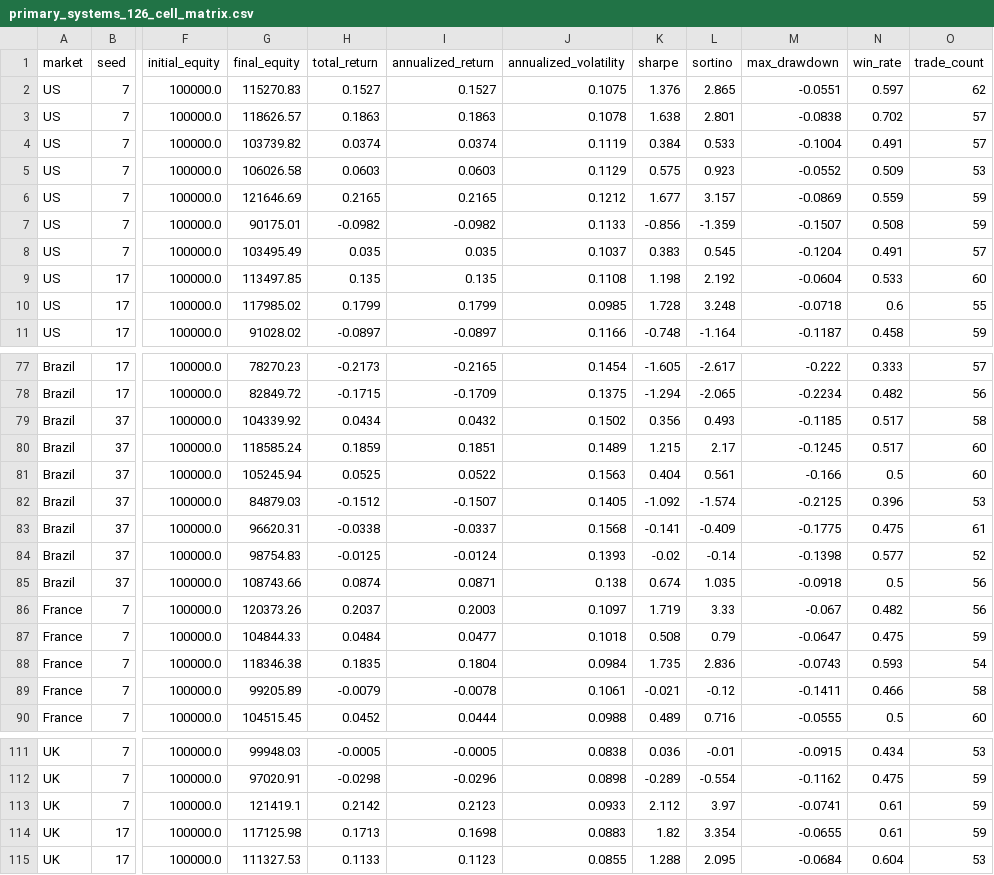
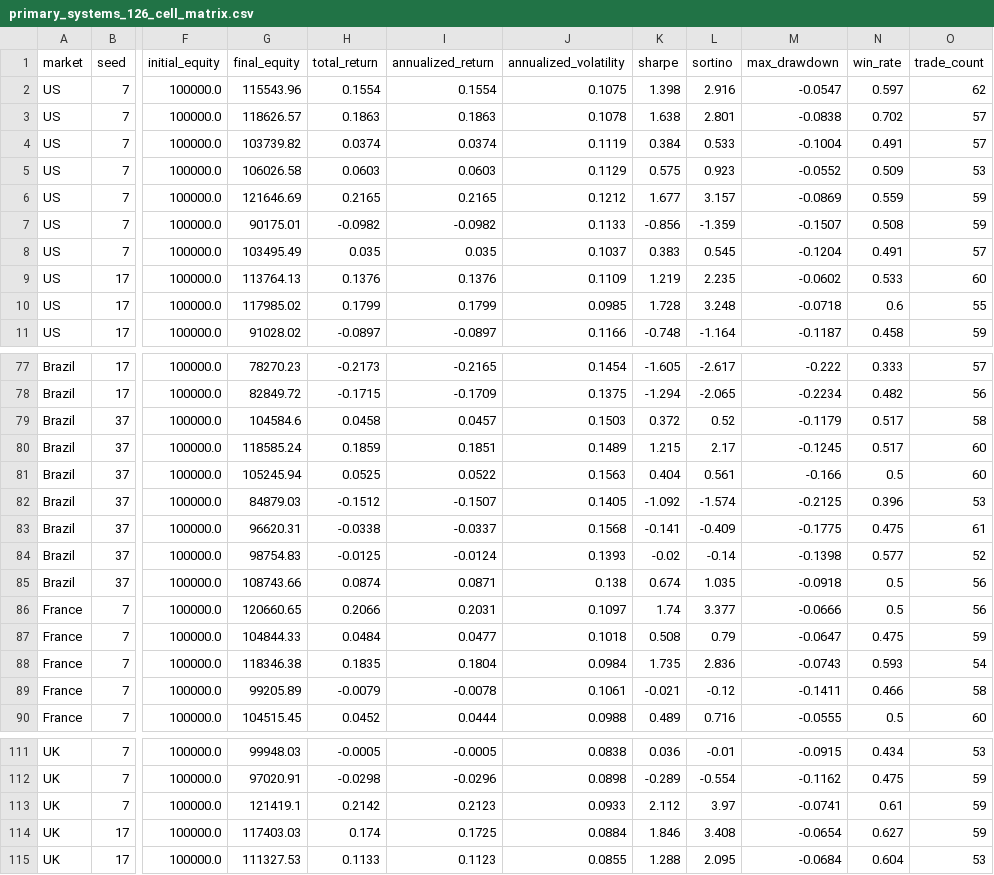
Before and after one commit to Rohil72/Core-RL-Agent, a CSV file: paper/internal/evidence/research_defense_extract/raw_experimental_evidence/equity_curves_and_trades/primary_systems_126_cell_matrix.csv, drawn as a sheet; only a part is shown, gaps mark what is left out; the diff covers the shown part only; the diff names each change by its address in the sheet, - before the commit and + after, or states it on an @@ line.

```diff
--- a/paper/internal/evidence/research_defense_extract/raw_experimental_evidence/equity_curves_and_trades/primary_systems_126_cell_matrix.csv
+++ b/paper/internal/evidence/research_defense_extract/raw_experimental_evidence/equity_curves_and_trades/primary_systems_126_cell_matrix.csv
-G2 (final_equity): 115270.83
+G2 (final_equity): 115543.96
-H2 (total_return): 0.1527
+H2 (total_return): 0.1554
-I2 (annualized_return): 0.1527
+I2 (annualized_return): 0.1554
-K2 (sharpe): 1.376
+K2 (sharpe): 1.398
-L2 (sortino): 2.865
+L2 (sortino): 2.916
-M2 (max_drawdown): -0.0551
+M2 (max_drawdown): -0.0547
-G9 (final_equity): 113497.85
+G9 (final_equity): 113764.13
-H9 (total_return): 0.135
+H9 (total_return): 0.1376
-I9 (annualized_return): 0.135
+I9 (annualized_return): 0.1376
-J9 (annualized_volatility): 0.1108
+J9 (annualized_volatility): 0.1109
-K9 (sharpe): 1.198
+K9 (sharpe): 1.219
-L9 (sortino): 2.192
+L9 (sortino): 2.235
-M9 (max_drawdown): -0.0604
+M9 (max_drawdown): -0.0602
-G79 (final_equity): 104339.92
+G79 (final_equity): 104584.6
-H79 (total_return): 0.0434
+H79 (total_return): 0.0458
-I79 (annualized_return): 0.0432
+I79 (annualized_return): 0.0457
-J79 (annualized_volatility): 0.1502
+J79 (annualized_volatility): 0.1503
-K79 (sharpe): 0.356
+K79 (sharpe): 0.372
-L79 (sortino): 0.493
+L79 (sortino): 0.52
-M79 (max_drawdown): -0.1185
+M79 (max_drawdown): -0.1179
-G86 (final_equity): 120373.26
+G86 (final_equity): 120660.65
-H86 (total_return): 0.2037
+H86 (total_return): 0.2066
-I86 (annualized_return): 0.2003
+I86 (annualized_return): 0.2031
-K86 (sharpe): 1.719
+K86 (sharpe): 1.74
-L86 (sortino): 3.33
+L86 (sortino): 3.377
-M86 (max_drawdown): -0.067
+M86 (max_drawdown): -0.0666
-N86 (win_rate): 0.482
+N86 (win_rate): 0.5
-G114 (final_equity): 117125.98
+G114 (final_equity): 117403.03
-H114 (total_return): 0.1713
+H114 (total_return): 0.174
-I114 (annualized_return): 0.1698
+I114 (annualized_return): 0.1725
-J114 (annualized_volatility): 0.0883
+J114 (annualized_volatility): 0.0884
-K114 (sharpe): 1.82
+K114 (sharpe): 1.846
-L114 (sortino): 3.354
+L114 (sortino): 3.408
-M114 (max_drawdown): -0.0655
+M114 (max_drawdown): -0.0654
-N114 (win_rate): 0.61
+N114 (win_rate): 0.627
```
Also changed, not shown: 78 edited cells elsewhere in this file, paper/internal/evidence/research_defense_extract/raw_experimental_evidence/equity_curves_and_trades/trade_ledgers_p0_p6.csv, paper/internal/evidence/research_defense_extract/raw_experimental_evidence/external_evaluation_2025_2026/external_evaluation_2025_2026_equity_curves.csv, 24 other files.
